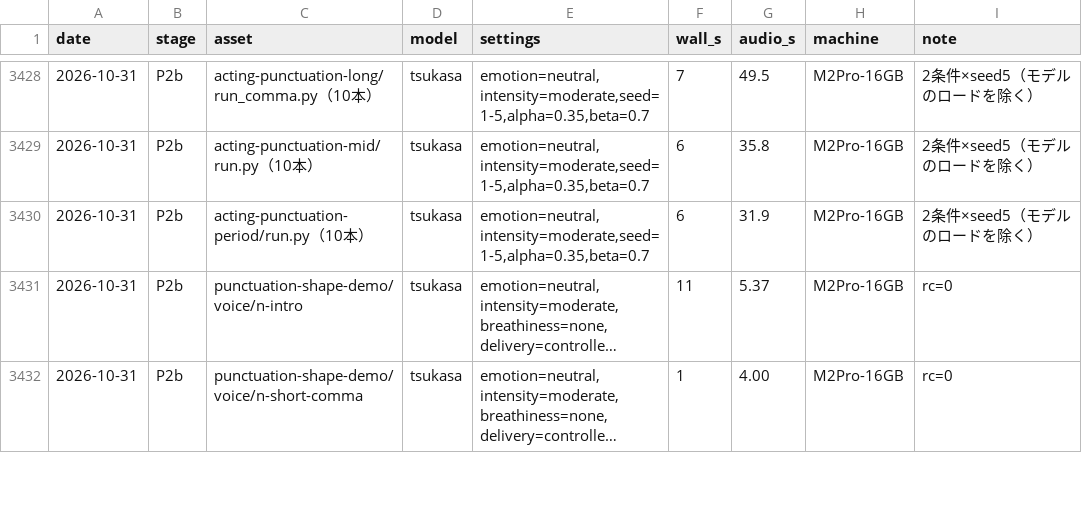
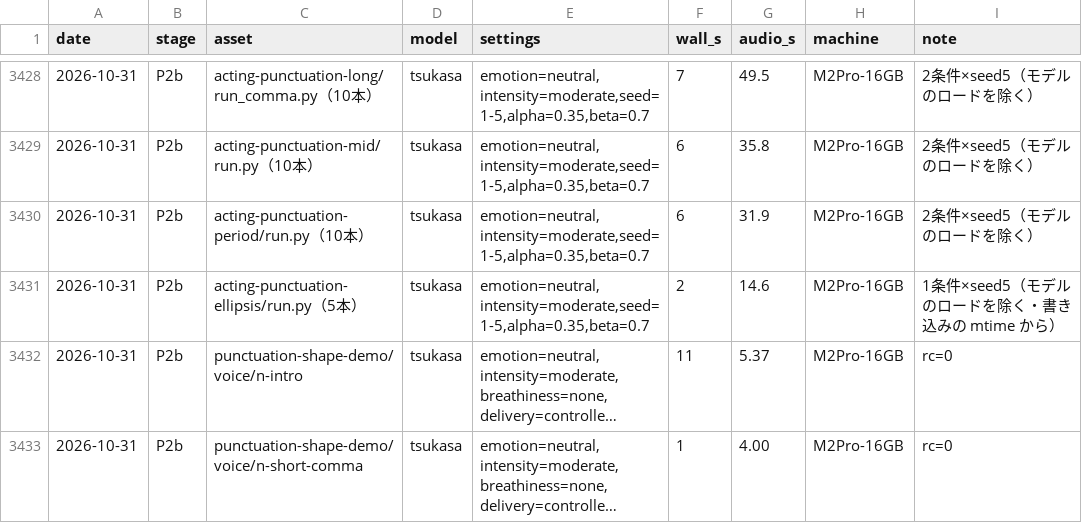
Before and after one commit to GL-Kageyama/semantic-audio-loom, a TSV file: projects/longform/timings.tsv, drawn as a sheet; only a part is shown, gaps mark what is left out; long unchanged cells end in …; the diff names each change by its address in the sheet, - before the commit and + after, or states it on an @@ line.

```diff
--- a/projects/longform/timings.tsv
+++ b/projects/longform/timings.tsv
+row 3431: 2026-10-31 | P2b | acting-punctuation-ellipsis/run.py（5本） | tsukasa | emotion=neutral,intensity=moderate,seed=1-5,alpha=0.35,beta=0.7 | 2 | 14.6 | M2Pro-16GB | 1条件×seed5（モデルのロードを除く・書き込みの mtime から）
```
Also changed, not shown: 18 other files.
